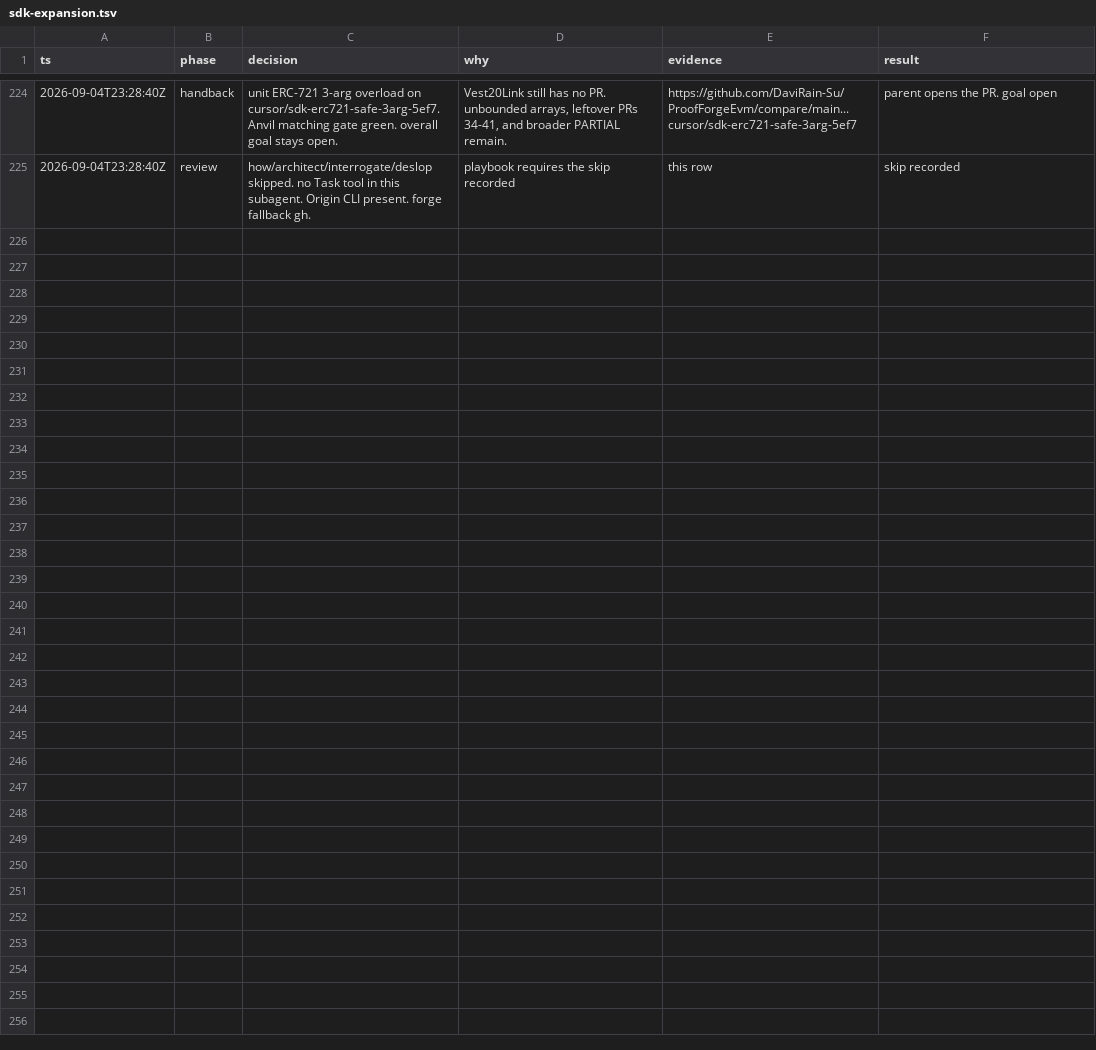
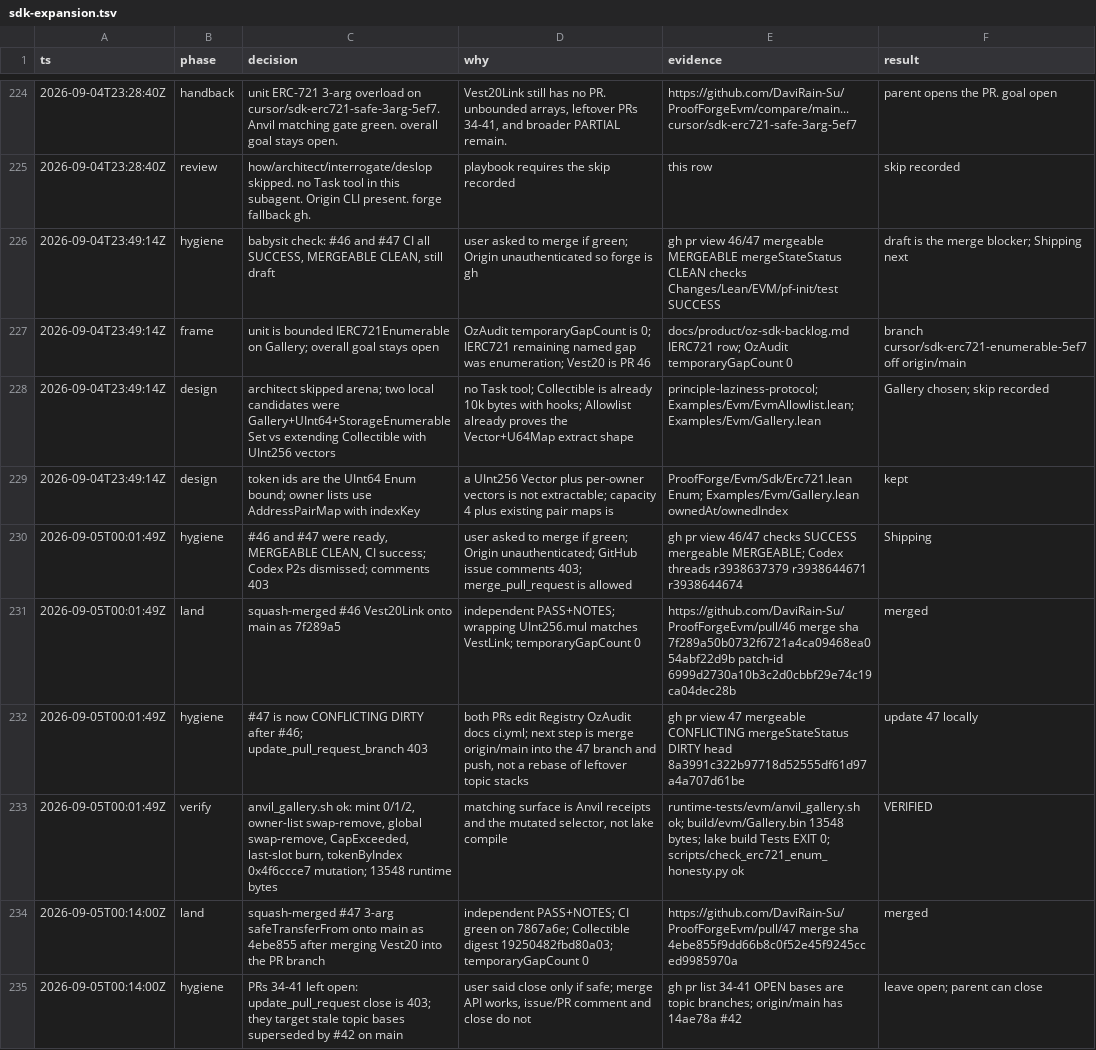
Before and after one commit to DaviRain-Su/ProofForgeEvm, a TSV file: docs/decisions/sdk-expansion.tsv, drawn as a sheet; only a part is shown, gaps mark what is left out.

```diff
--- a/docs/decisions/sdk-expansion.tsv
+++ b/docs/decisions/sdk-expansion.tsv
@@ -225 +225,11 @@ ts	phase	decision	why	evidence	result
 2026-09-04T23:28:40Z	review	how/architect/interrogate/deslop skipped. no Task tool in this subagent. Origin CLI present. forge fallback gh.	playbook requires the skip recorded	this row	skip recorded
+2026-09-04T23:49:14Z	hygiene	babysit check: #46 and #47 CI all SUCCESS, MERGEABLE CLEAN, still draft	user asked to merge if green; Origin unauthenticated so forge is gh	gh pr view 46/47 mergeable MERGEABLE mergeStateStatus CLEAN checks Changes/Lean/EVM/pf-init/test SUCCESS	draft is the merge blocker; Shipping next
+2026-09-04T23:49:14Z	frame	unit is bounded IERC721Enumerable on Gallery; overall goal stays open	OzAudit temporaryGapCount is 0; IERC721 remaining named gap was enumeration; Vest20 is PR 46	docs/product/oz-sdk-backlog.md IERC721 row; OzAudit temporaryGapCount 0	branch cursor/sdk-erc721-enumerable-5ef7 off origin/main
+2026-09-04T23:49:14Z	design	architect skipped arena; two local candidates were Gallery+UInt64+StorageEnumerableSet vs extending Collectible with UInt256 vectors	no Task tool; Collectible is already 10k bytes with hooks; Allowlist already proves the Vector+U64Map extract shape	principle-laziness-protocol; Examples/Evm/EvmAllowlist.lean; Examples/Evm/Gallery.lean	Gallery chosen; skip recorded
+2026-09-04T23:49:14Z	design	token ids are the UInt64 Enum bound; owner lists use AddressPairMap with indexKey	a UInt256 Vector plus per-owner vectors is not extractable; capacity 4 plus existing pair maps is	ProofForge/Evm/Sdk/Erc721.lean Enum; Examples/Evm/Gallery.lean ownedAt/ownedIndex	kept
+2026-09-05T00:01:49Z	hygiene	#46 and #47 were ready, MERGEABLE CLEAN, CI success; Codex P2s dismissed; comments 403	user asked to merge if green; Origin unauthenticated; GitHub issue comments 403; merge_pull_request is allowed	gh pr view 46/47 checks SUCCESS mergeable MERGEABLE; Codex threads r3938637379 r3938644671 r3938644674	Shipping
+2026-09-05T00:01:49Z	land	squash-merged #46 Vest20Link onto main as 7f289a5	independent PASS+NOTES; wrapping UInt256.mul matches VestLink; temporaryGapCount 0	https://github.com/DaviRain-Su/ProofForgeEvm/pull/46 merge sha 7f289a50b0732f6721a4ca09468ea054abf22d9b patch-id 6999d2730a10b3c2d0cbbf29e74c19ca04dec28b	merged
+2026-09-05T00:01:49Z	hygiene	#47 is now CONFLICTING DIRTY after #46; update_pull_request_branch 403	both PRs edit Registry OzAudit docs ci.yml; next step is merge origin/main into the 47 branch and push, not a rebase of leftover topic stacks	gh pr view 47 mergeable CONFLICTING mergeStateStatus DIRTY head 8a3991c322b97718d52555df61d97a4a707d61be	update 47 locally
+2026-09-05T00:01:49Z	verify	anvil_gallery.sh ok: mint 0/1/2, owner-list swap-remove, global swap-remove, CapExceeded, last-slot burn, tokenByIndex 0x4f6ccce7 mutation; 13548 runtime bytes	matching surface is Anvil receipts and the mutated selector, not lake compile	runtime-tests/evm/anvil_gallery.sh ok; build/evm/Gallery.bin 13548 bytes; lake build Tests EXIT 0; scripts/check_erc721_enum_honesty.py ok	VERIFIED
+2026-09-05T00:14:00Z	land	squash-merged #47 3-arg safeTransferFrom onto main as 4ebe855 after merging Vest20 into the PR branch	independent PASS+NOTES; CI green on 7867a6e; Collectible digest 19250482fbd80a03; temporaryGapCount 0	https://github.com/DaviRain-Su/ProofForgeEvm/pull/47 merge sha 4ebe855f9dd66b8c0f52e45f9245cced9985970a	merged
+2026-09-05T00:14:00Z	hygiene	PRs 34-41 left open: update_pull_request close is 403; they target stale topic bases superseded by #42 on main	user said close only if safe; merge API works, issue/PR comment and close do not	gh pr list 34-41 OPEN bases are topic branches; origin/main has 14ae78a #42	leave open; parent can close
```
Also changed, not shown: 18 other files.
